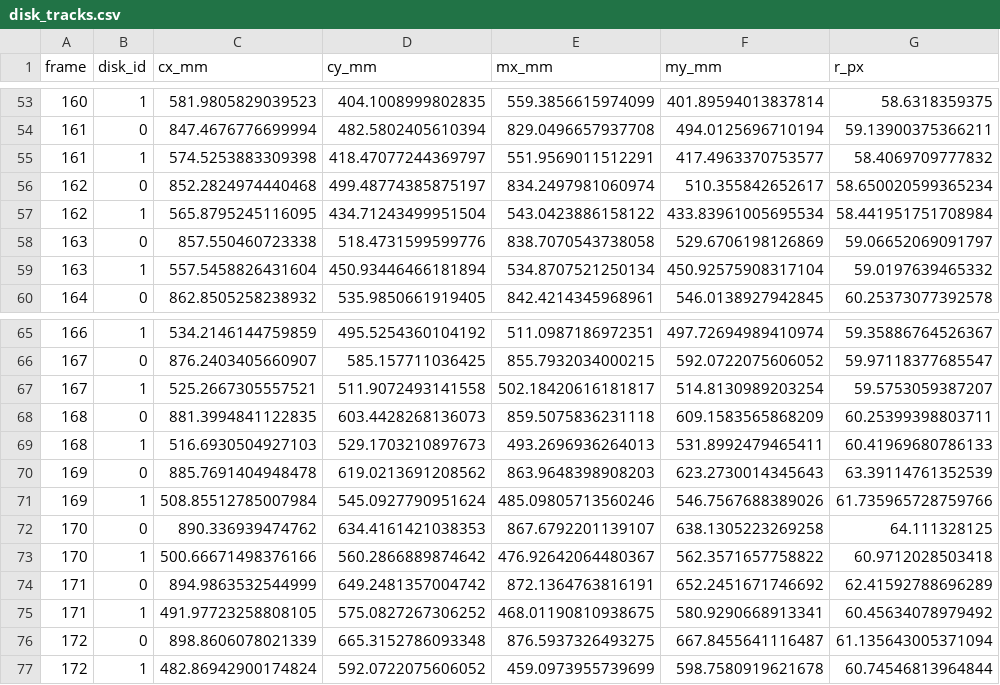
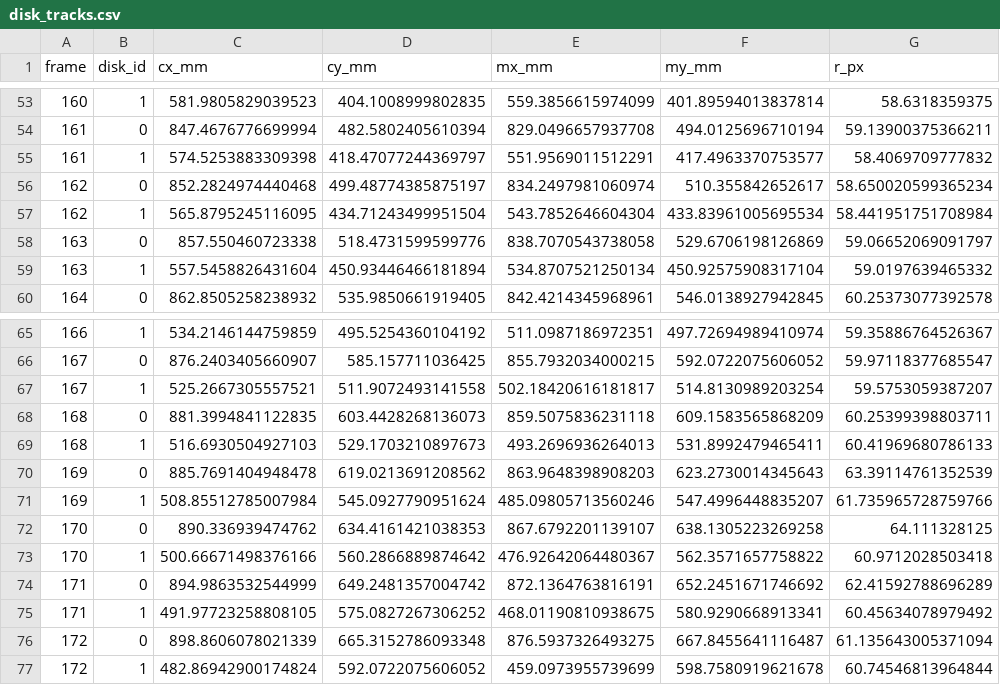
Before and after one commit to MestreHq5/Collision-Study, a CSV file: disk_tracks.csv, drawn as a sheet; only a part is shown, gaps mark what is left out; the diff covers the shown part only.

```diff
--- a/disk_tracks.csv
+++ b/disk_tracks.csv
@@ -56,3 +56,3 @@ frame,disk_id,cx_mm,cy_mm,mx_mm,my_mm,r_px
 162,0,852.2824974440468,499.48774385875197,834.2497981060974,510.355842652617,58.650020599365234
-162,1,565.8795245116095,434.71243499951504,543.0423886158122,433.83961005695534,58.441951751708984
+162,1,565.8795245116095,434.71243499951504,543.7852646604304,433.83961005695534,58.441951751708984
 163,0,857.550460723338,518.4731599599776,838.7070543738058,529.6706198126869,59.06652069091797
@@ -70,3 +70,3 @@ frame,disk_id,cx_mm,cy_mm,mx_mm,my_mm,r_px
 169,0,885.7691404948478,619.0213691208562,863.9648398908203,623.2730014345643,63.39114761352539
-169,1,508.85512785007984,545.0927790951624,485.09805713560246,546.7567688389026,61.735965728759766
+169,1,508.85512785007984,545.0927790951624,485.09805713560246,547.4996448835207,61.735965728759766
 170,0,890.336939474762,634.4161421038353,867.6792201139107,638.1305223269258,64.111328125
```
Also changed, not shown: 23 edited cells elsewhere in this file, 12 other files.
